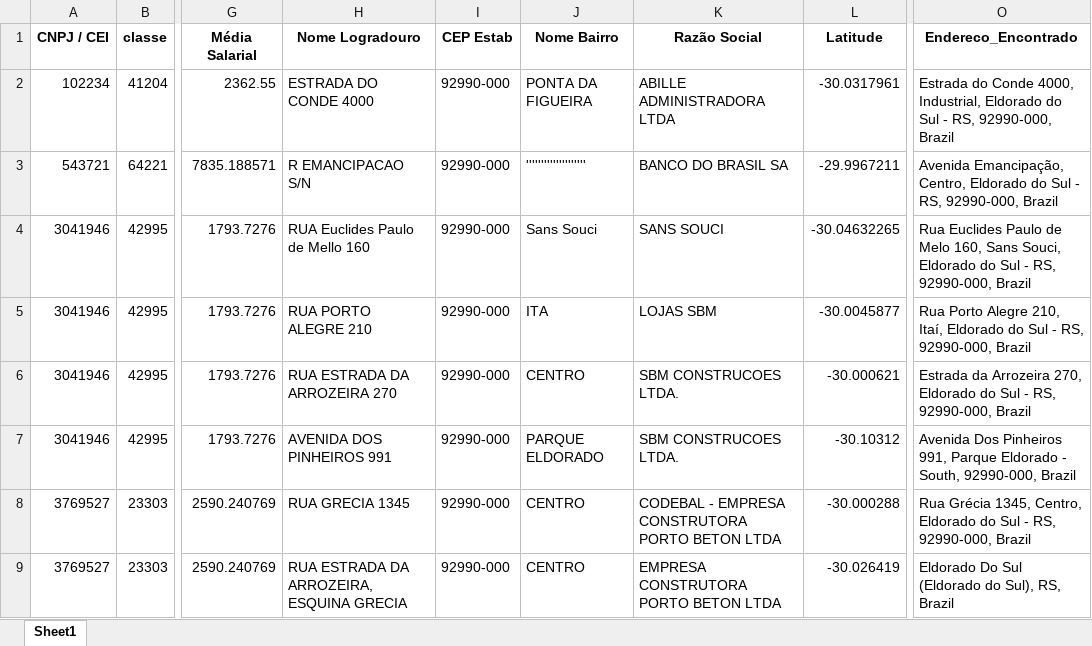
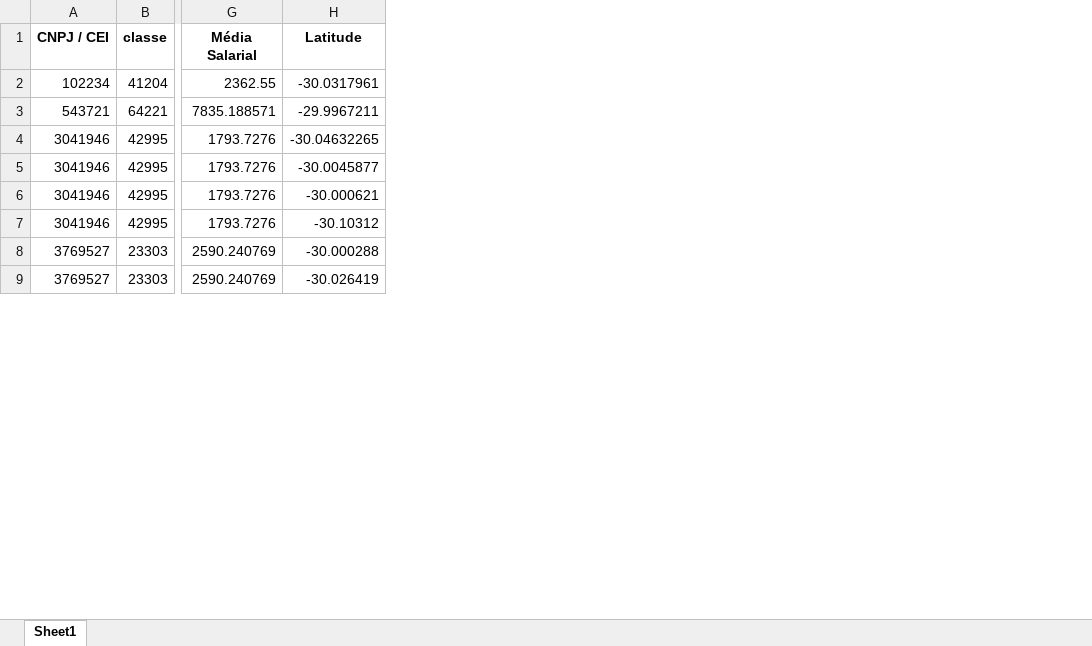
Before and after one commit to AliFiorentin/Vulnerabilidade-Economica-no-Rio-Grande-do-Sul, an Excel workbook: Dados/Eldorado/Empresas.xlsx, sheet Sheet1, drawn as a sheet; only a part is shown, gaps mark what is left out; values as stored, in another font and other column widths than the file's, no borders; the diff covers the shown part only; the diff names each change by its address in the sheet, - before the commit and + after, or states it on an @@ line.

```diff
--- a/Dados/Eldorado/Empresas.xlsx (sheet Sheet1)
+++ b/Dados/Eldorado/Empresas.xlsx (sheet Sheet1)
-column H (Nome Logradouro), rows 2-9: ESTRADA DO CONDE 4000 | R EMANCIPACAO S/N | RUA Euclides Paulo de Mello 160 | RUA PORTO ALEGRE 210 | RUA ESTRADA DA ARROZEIRA 270 | AVENIDA DOS PINHEIROS 991 | RUA GRECIA 1345 | RUA ESTRADA DA ARROZEIRA, ESQUINA GRECIA
-column I (CEP Estab), rows 2-9: all 92990-000
-column J (Nome Bairro), rows 2-9: PONTA DA FIGUEIRA | '''''''''''''''''''' | Sans Souci | ITA | CENTRO | PARQUE ELDORADO | CENTRO | CENTRO
-column K (Razão Social), rows 2-9: ABILLE ADMINISTRADORA LTDA | BANCO DO BRASIL SA | SANS SOUCI | LOJAS SBM | SBM CONSTRUCOES LTDA. | SBM CONSTRUCOES LTDA. | CODEBAL - EMPRESA CONSTRUTORA PORTO BETON LTDA | EMPRESA CONSTRUTORA PORTO BETON LTDA
-column O (Endereco_Encontrado), rows 2-9: Estrada do Conde 4000, Industrial, Eldorado do Sul - RS, 92990-000, Brazil | Avenida Emancipação, Centro, Eldorado do Sul - RS, 92990-000, Brazil | Rua Euclides Paulo de Melo 160, Sans Souci, Eldorado do Sul - RS, 92990-000, Brazil | Rua Porto Alegre 210, Itaí, Eldorado do Sul - RS, 92990-000, Brazil | Estrada da Arrozeira 270, Eldorado do Sul - RS, 92990-000, Brazil | Avenida Dos Pinheiros 991, Parque Eldorado - South, 92990-000, Brazil | Rua Grécia 1345, Centro, Eldorado do Sul - RS, 92990-000, Brazil | Eldorado Do Sul (Eldorado do Sul), RS, Brazil
```
Also changed, not shown: 15 removed rows elsewhere in this sheet, 3 other files.
